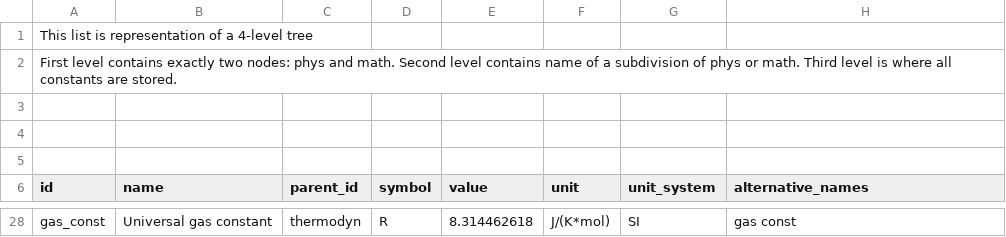
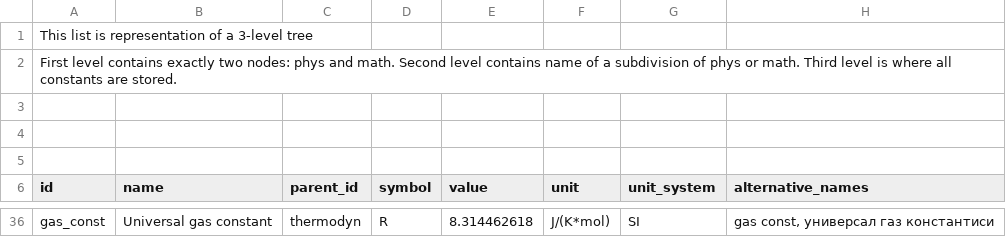
Before and after one commit to qutluq/constants_list_bot, a CSV file: data/constants.csv, drawn as a sheet; only a part is shown, gaps mark what is left out; addresses are those after the commit; the diff covers the shown part only; the diff names each change by its address in the sheet, - before the commit and + after, or states it on an @@ line.

Commit message:
added another six constants

```diff
--- a/data/constants.csv
+++ b/data/constants.csv
-A1 (id): This list is representation of a 4-level tree
+A1 (id): This list is representation of a 3-level tree
-H36 (alternative_names): gas const
+H36 (alternative_names): gas const, универсал газ константиси
```
Also changed, not shown: 8 added rows and 11 edited cells elsewhere in this file.
